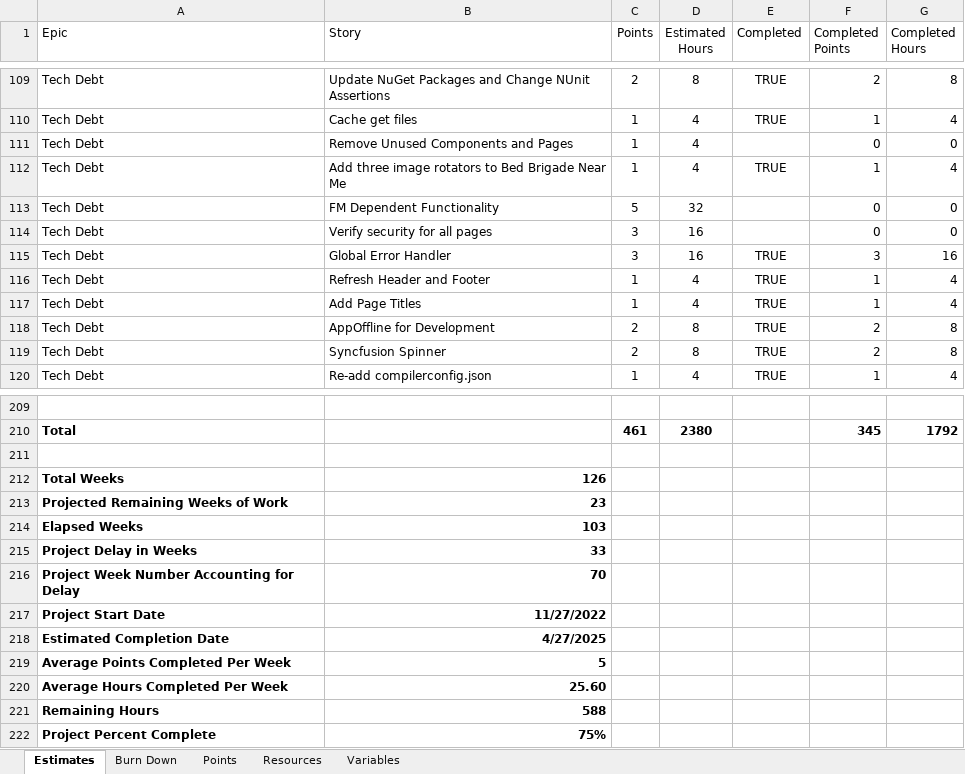
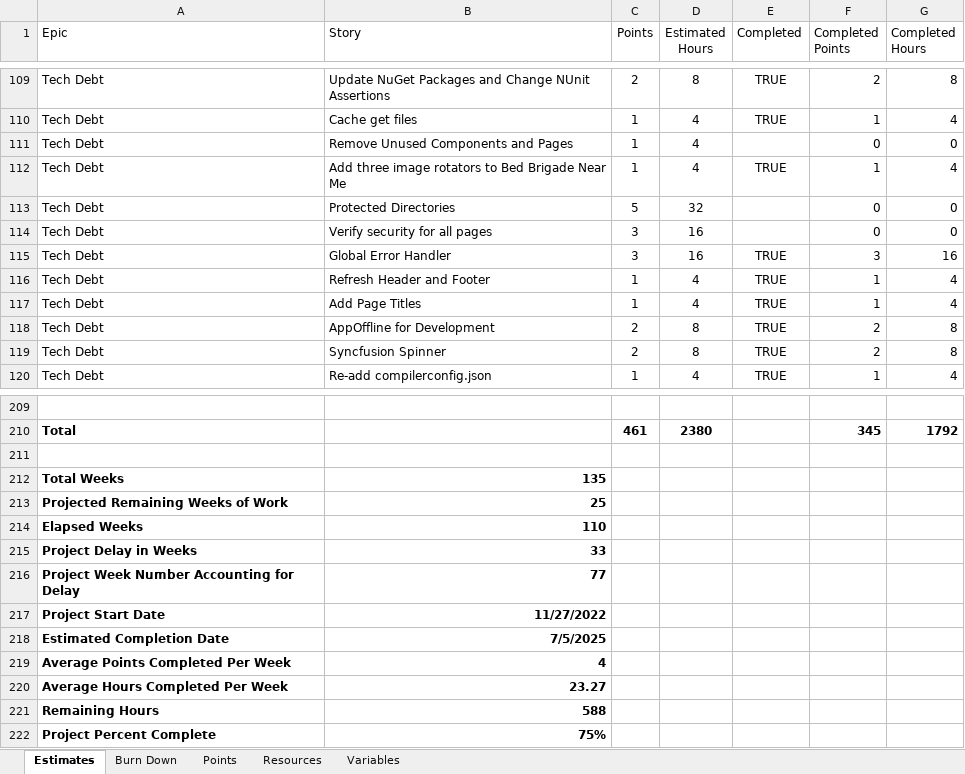
Before and after one commit to GregFinzer/BedBrigadeNational, an Excel workbook: Documentation/Design/Estimates.xlsx, sheet Estimates, drawn as a sheet; only a part is shown, gaps mark what is left out; values as stored, in another font and other column widths than the file's, no borders; table styles not drawn; the diff names each change by its address in the sheet, - before the commit and + after, or states it on an @@ line.

Commit message:
Protected Directories

```diff
--- a/Documentation/Design/Estimates.xlsx (sheet Estimates)
+++ b/Documentation/Design/Estimates.xlsx (sheet Estimates)
-B113 (Story): FM Dependent Functionality
+B113 (Story): Protected Directories
-B212 (Story): 126
+B212 (Story): 135
-B213 (Story): 23
+B213 (Story): 25
-B214 (Story): 103
+B214 (Story): 110
-B216 (Story): 70
+B216 (Story): 77
-B218 (Story): 4/27/2025
+B218 (Story): 7/5/2025
-B219 (Story): 5
+B219 (Story): 4
-B220 (Story): 25.60
+B220 (Story): 23.27
```
Also changed, not shown: 2 other files.
